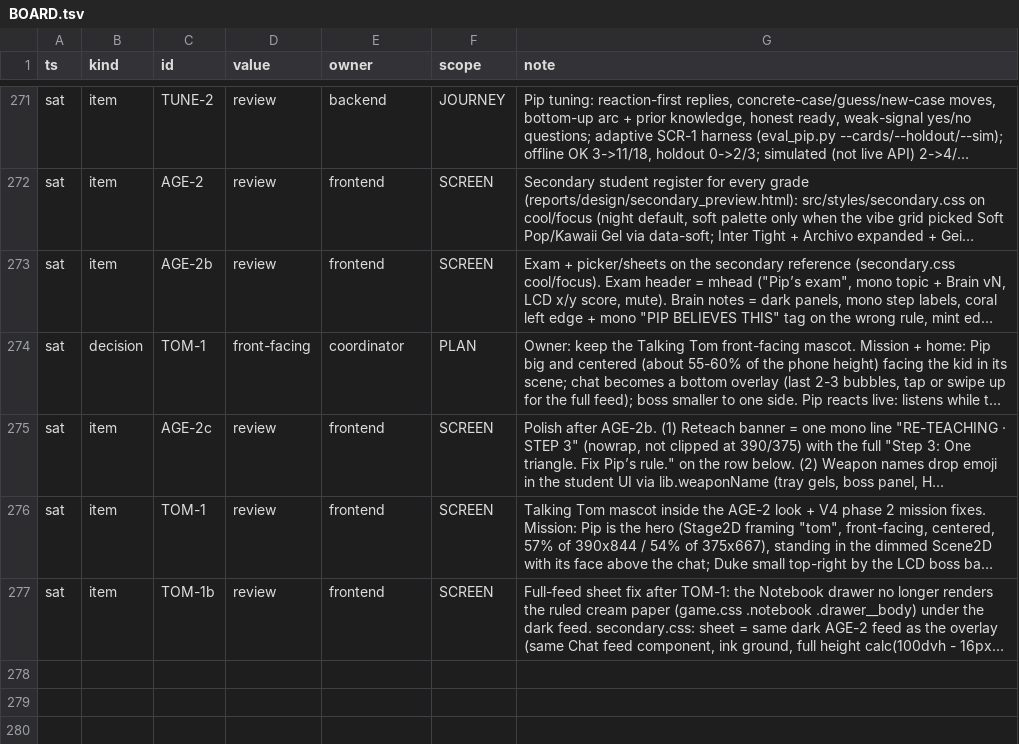
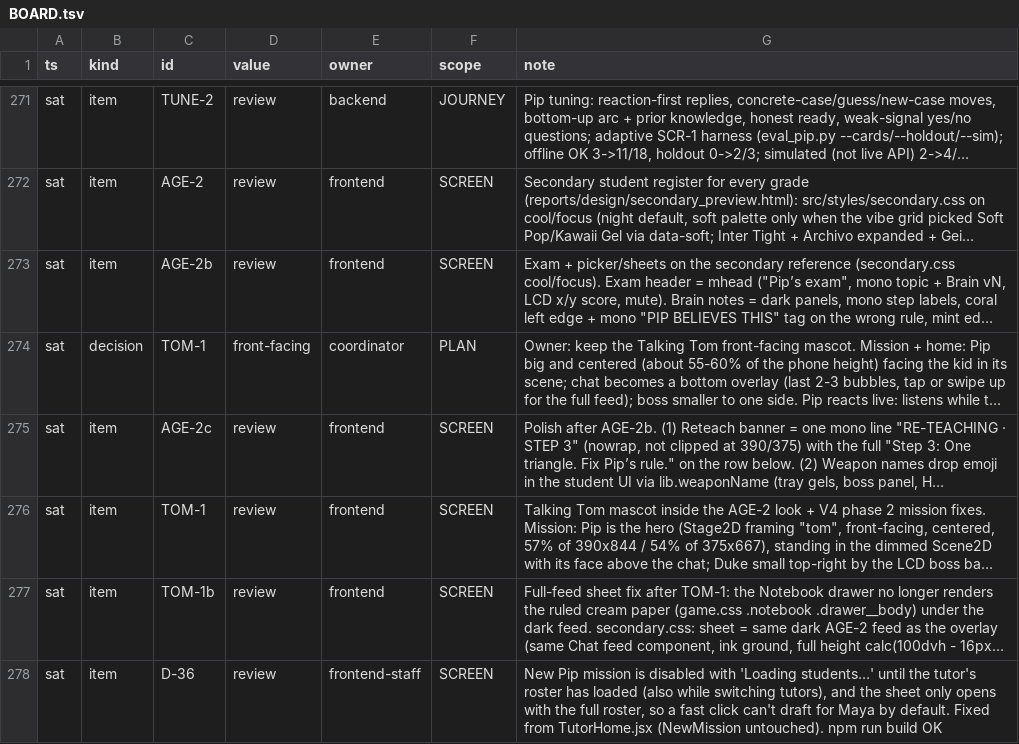
Before and after one commit to TriNguyen1110/pip-vibecon, a TSV file: BOARD.tsv, drawn as a sheet; only a part is shown, gaps mark what is left out; long unchanged cells end in …; the diff names each change by its address in the sheet, - before the commit and + after, or states it on an @@ line.

```diff
--- a/BOARD.tsv
+++ b/BOARD.tsv
+row 278: sat | item | D-36 | review | frontend-staff | SCREEN | New Pip mission is disabled with 'Loading students…' until the tutor's roster has loaded (also while switching tutors), and the sheet only opens with the full roster, so a fast click can't draft for Maya by default. Fixed from TutorHome.jsx (NewMission untouched). npm run build OK
```
Also changed, not shown: 1 other file.
